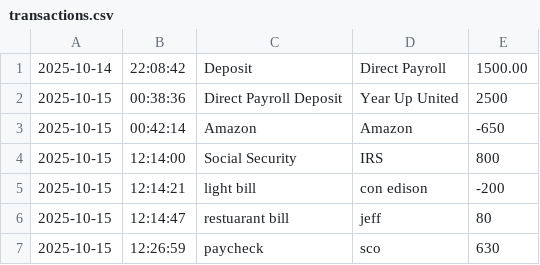
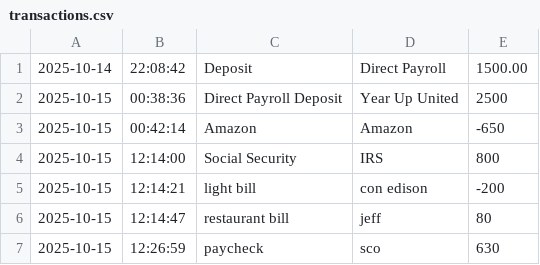
Before and after one commit to Kaybehindthescene/Accounting-Ledger, a CSV file: transactions.csv, drawn as a sheet.

```diff
--- a/transactions.csv
+++ b/transactions.csv
@@ -5,3 +5,3 @@
 2025-10-15|12:14:21|light bill|con edison|-200
-2025-10-15|12:14:47|restuarant bill|jeff|80
+2025-10-15|12:14:47|restaurant bill|jeff|80
 2025-10-15|12:26:59|paycheck|sco|630
```
